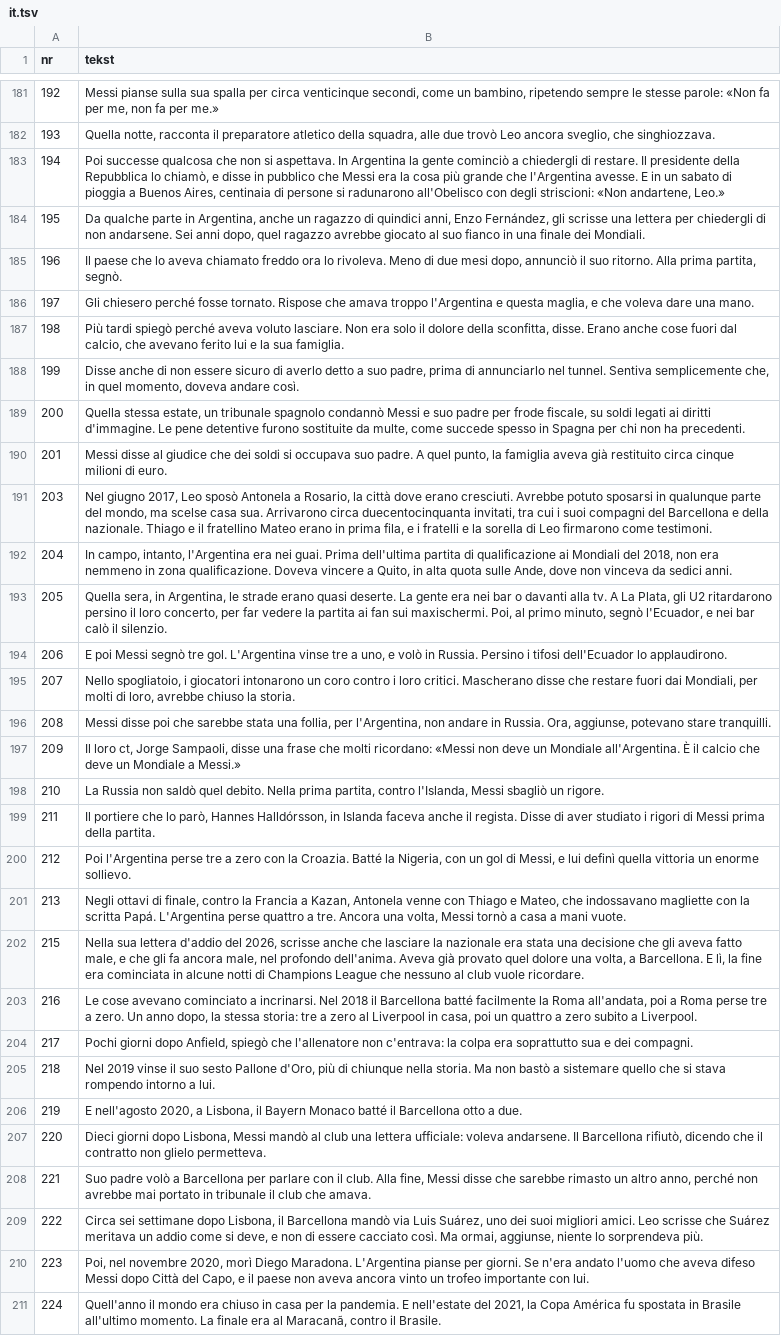
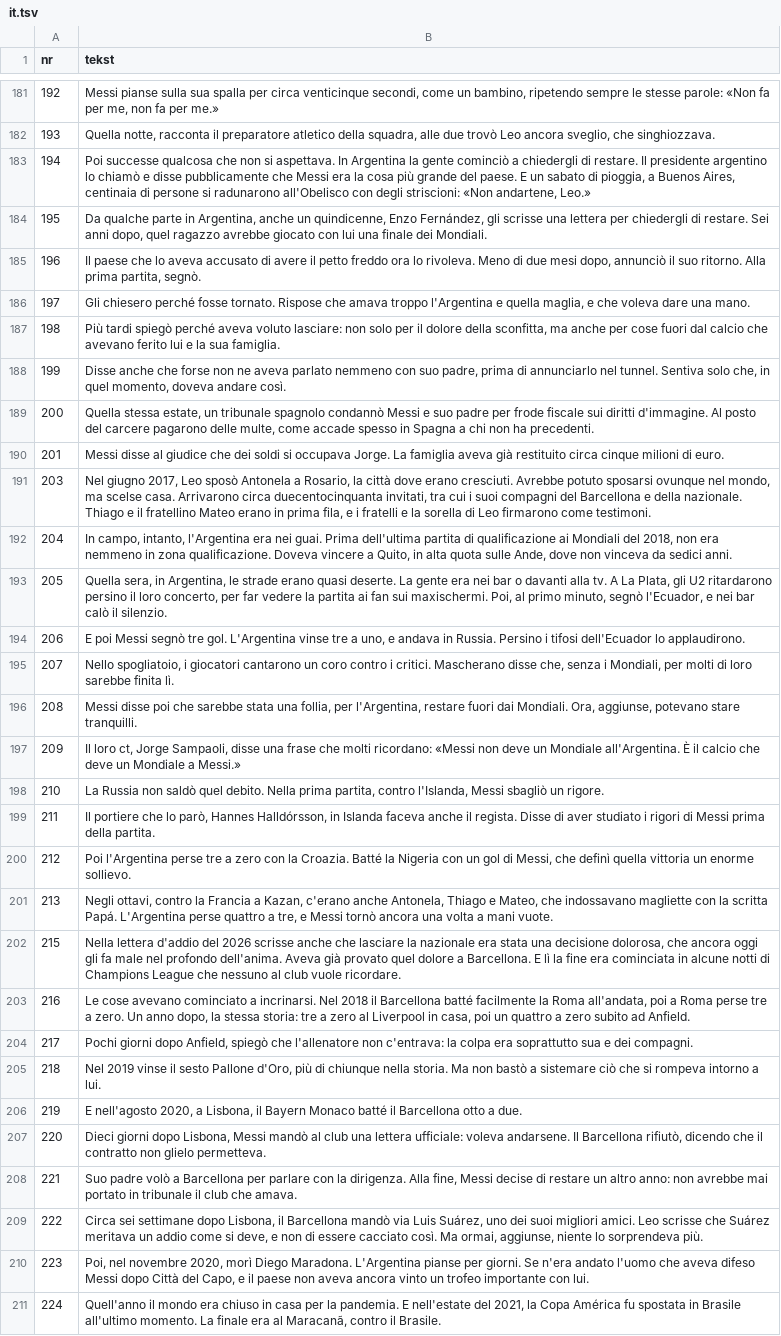
Before and after one commit to fn2h6j82h2-sys/Kjjjj, a TSV file: tlumaczenia/it.tsv, drawn as a sheet; only a part is shown, gaps mark what is left out; the diff covers the shown part only; the diff names each change by its address in the sheet, - before the commit and + after, or states it on an @@ line.

```diff
--- a/tlumaczenia/it.tsv
+++ b/tlumaczenia/it.tsv
-B183 (tekst): …Il presidente della Repubblica lo chiamò, e disse in pubblico che Messi era la cosa più grande che l'Argentina avesse. E in un sabato di pioggia a Buenos…
+B183 (tekst): …Il presidente argentino lo chiamò e disse pubblicamente che Messi era la cosa più grande del paese. E un sabato di pioggia, a Buenos…
-B184 (tekst): …anche un ragazzo di quindici anni, Enzo Fernández, gli scrisse una lettera per chiedergli di non andarsene. Sei anni dopo, quel ragazzo avrebbe giocato al suo fianco in una finale…
+B184 (tekst): …anche un quindicenne, Enzo Fernández, gli scrisse una lettera per chiedergli di restare. Sei anni dopo, quel ragazzo avrebbe giocato con lui una finale…
-B185 (tekst): …lo aveva chiamato freddo ora…
+B185 (tekst): …lo aveva accusato di avere il petto freddo ora…
-B186 (tekst): …l'Argentina e questa maglia, e…
+B186 (tekst): …l'Argentina e quella maglia, e…
-B187 (tekst): …aveva voluto lasciare. Non era solo il dolore della sconfitta, disse. Erano anche cose fuori dal calcio, che avevano…
+B187 (tekst): …aveva voluto lasciare: non solo per il dolore della sconfitta, ma anche per cose fuori dal calcio che avevano…
-B188 (tekst): Disse anche di non essere sicuro di averlo detto a suo padre, prima di annunciarlo nel tunnel. Sentiva semplicemente che, in…
+B188 (tekst): Disse anche che forse non ne aveva parlato nemmeno con suo padre, prima di annunciarlo nel tunnel. Sentiva solo che, in…
-B189 (tekst): …per frode fiscale, su soldi legati ai diritti d'immagine. Le pene detentive furono sostituite da multe, come succede spesso in Spagna per chi non…
+B189 (tekst): …per frode fiscale sui diritti d'immagine. Al posto del carcere pagarono delle multe, come accade spesso in Spagna a chi non…
-B190 (tekst): …si occupava suo padre. A quel punto, la famiglia aveva…
+B190 (tekst): …si occupava Jorge. La famiglia aveva…
-B191 (tekst): …potuto sposarsi in qualunque parte del mondo, ma scelse casa sua. Arrivarono circa…
+B191 (tekst): …potuto sposarsi ovunque nel mondo, ma scelse casa. Arrivarono circa…
-B194 (tekst): …uno, e volò in Russia.…
+B194 (tekst): …uno, e andava in Russia.…
-B195 (tekst): …i giocatori intonarono un coro contro i loro critici. Mascherano disse che restare fuori dai Mondiali, per molti di loro, avrebbe chiuso la storia.
+B195 (tekst): …i giocatori cantarono un coro contro i critici. Mascherano disse che, senza i Mondiali, per molti di loro sarebbe finita lì.
-B196 (tekst): …per l'Argentina, non andare in Russia. Ora, aggiunse,…
+B196 (tekst): …per l'Argentina, restare fuori dai Mondiali. Ora, aggiunse,…
-B200 (tekst): …Batté la Nigeria, con un gol di Messi, e lui definì quella…
+B200 (tekst): …Batté la Nigeria con un gol di Messi, che definì quella…
-B201 (tekst): Negli ottavi di finale, contro la Francia a Kazan, Antonela venne con Thiago e Mateo, che indossavano magliette con la scritta Papá. L'Argentina perse quattro a tre. Ancora una volta, Messi tornò a casa a mani…
+B201 (tekst): Negli ottavi, contro la Francia a Kazan, c'erano anche Antonela, Thiago e Mateo, che indossavano magliette con la scritta Papá. L'Argentina perse quattro a tre, e Messi tornò ancora una volta a mani…
-B202 (tekst): Nella sua lettera d'addio del 2026, scrisse anche che lasciare la nazionale era stata una decisione che gli aveva fatto male, e che gli fa ancora male, nel profondo dell'anima. Aveva già provato quel dolore una volta, a Barcellona. E lì, la fine…
+B202 (tekst): Nella lettera d'addio del 2026 scrisse anche che lasciare la nazionale era stata una decisione dolorosa, che ancora oggi gli fa male nel profondo dell'anima. Aveva già provato quel dolore a Barcellona. E lì la fine…
-B203 (tekst): …zero subito a Liverpool.
+B203 (tekst): …zero subito ad Anfield.
-B205 (tekst): …vinse il suo sesto Pallone d'Oro, più di chiunque nella storia. Ma non bastò a sistemare quello che si stava rompendo intorno a…
+B205 (tekst): …vinse il sesto Pallone d'Oro, più di chiunque nella storia. Ma non bastò a sistemare ciò che si rompeva intorno a…
-B208 (tekst): …parlare con il club. Alla fine, Messi disse che sarebbe rimasto un altro anno, perché non avrebbe…
+B208 (tekst): …parlare con la dirigenza. Alla fine, Messi decise di restare un altro anno: non avrebbe…
```
Also changed, not shown: 48 edited cells elsewhere in this file, 1 other file.
